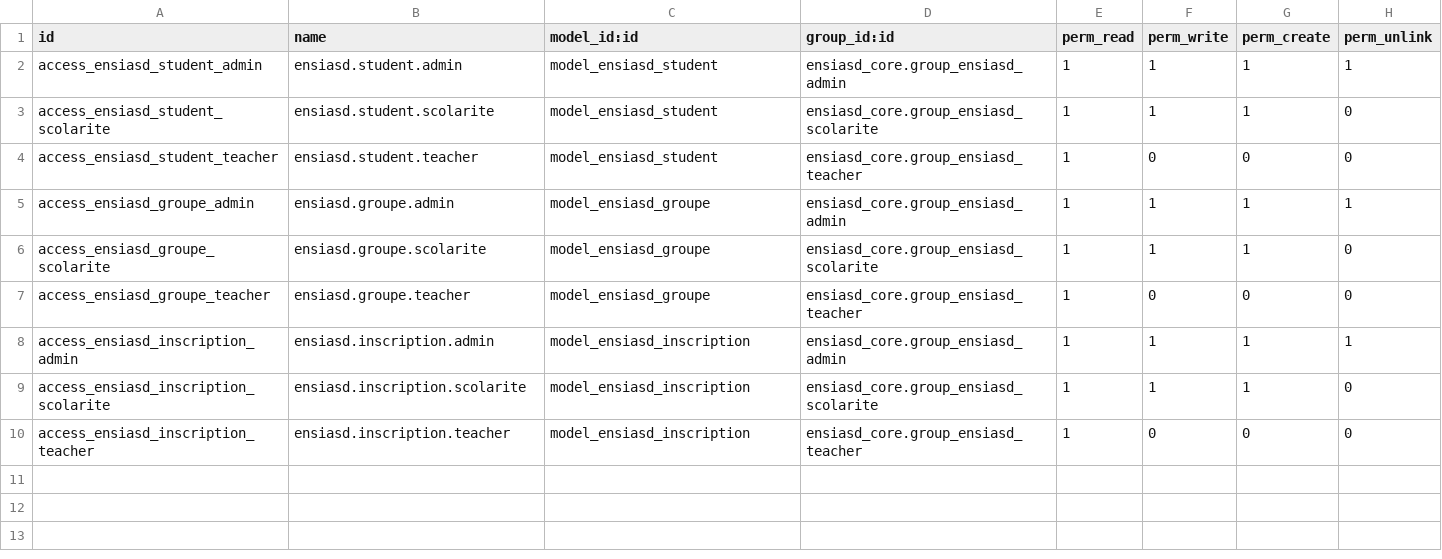
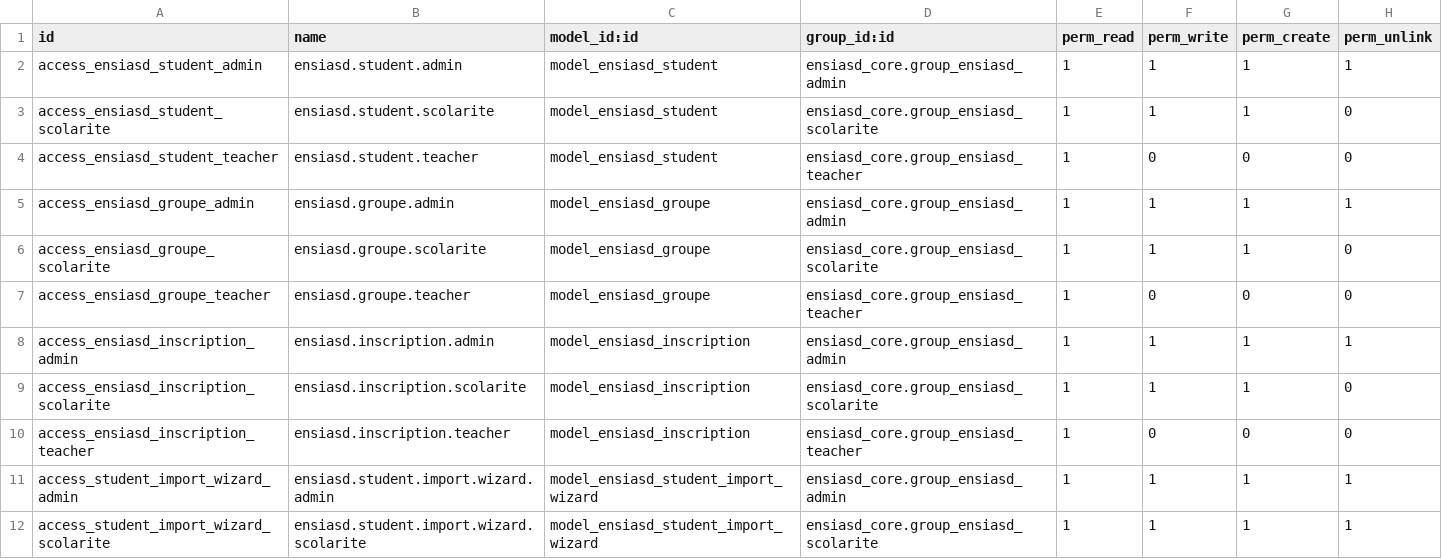
Before and after one commit to osama-jammi/ENSIASD-ERP---Syst-me-de-Gestion-Int-gr-, a CSV file: ensiasd_addons/ensiasd_student/security/ir.model.access.csv, drawn as a sheet.

Commit message:
feat(student): add bulk student import wizard from CSV/Excel
- Add 3-step wizard (configuration, preview, result) with configurable column mapping
- Update existing students by CNE instead of creating duplicates
- Auto-create missing groups with year, level and code
- Process each row in a savepoint so one bad row does not abort the import
- Keep the preview read-only (no group creation in dry-run)
- Use Odoo 17 view syntax (invisible expressions, no attrs)

```diff
--- a/ensiasd_addons/ensiasd_student/security/ir.model.access.csv
+++ b/ensiasd_addons/ensiasd_student/security/ir.model.access.csv
@@ -10 +10,3 @@ access_ensiasd_inscription_scolarite,ensiasd.inscription.scolarite,model_ensiasd
 access_ensiasd_inscription_teacher,ensiasd.inscription.teacher,model_ensiasd_inscription,ensiasd_core.group_ensiasd_teacher,1,0,0,0
+access_student_import_wizard_admin,ensiasd.student.import.wizard.admin,model_ensiasd_student_import_wizard,ensiasd_core.group_ensiasd_admin,1,1,1,1
+access_student_import_wizard_scolarite,ensiasd.student.import.wizard.scolarite,model_ensiasd_student_import_wizard,ensiasd_core.group_ensiasd_scolarite,1,1,1,1
```
Also changed, not shown: 6 other files.
